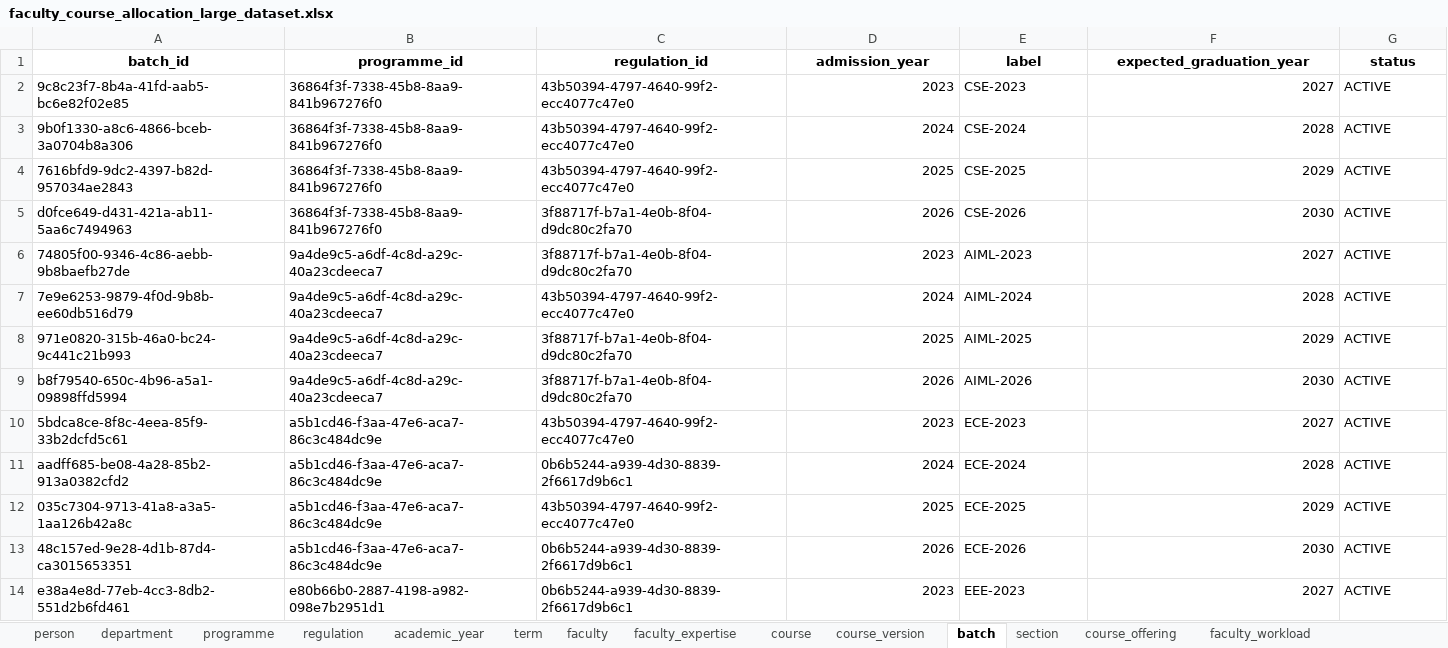
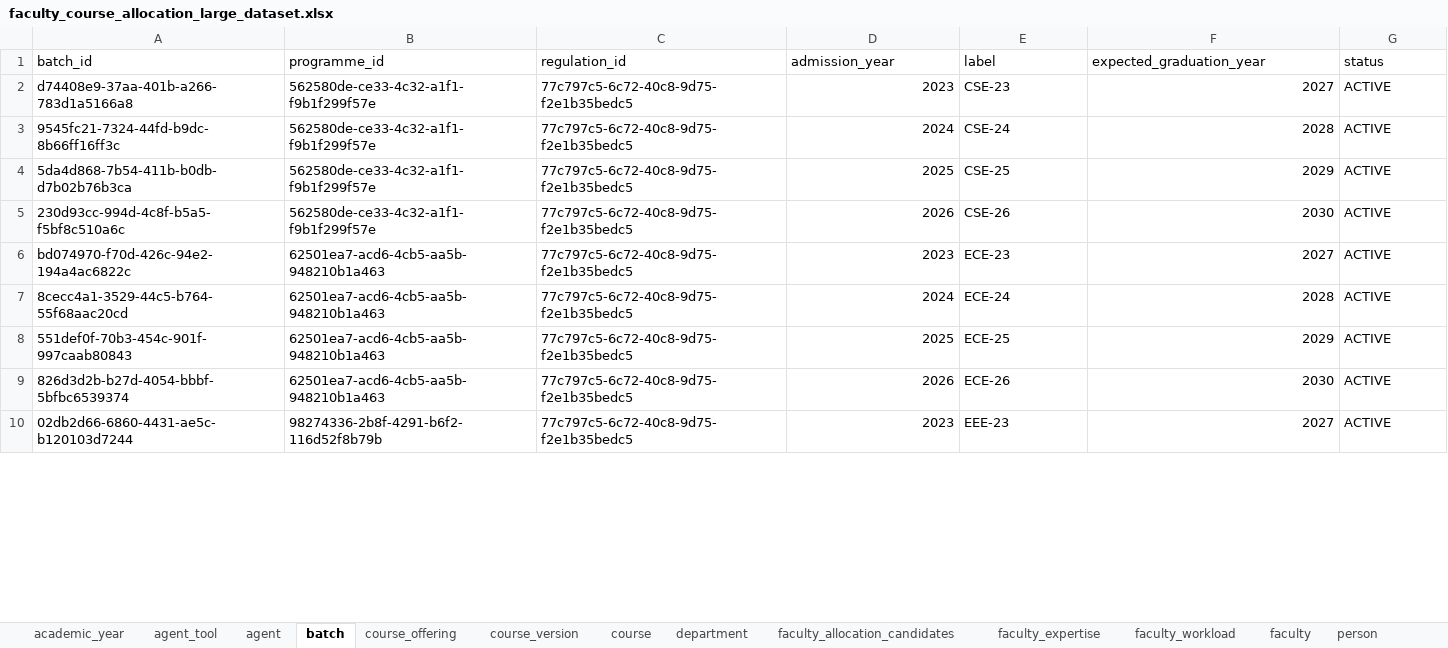
Before and after one commit to dharanichand/faculty-course-allocation-agent, an Excel workbook: server/data/faculty_course_allocation_large_dataset.xlsx, sheet batch, drawn as a sheet; only a part is shown; values as stored, in another font and other column widths than the file's, no borders; removed rows and columns are numbered as before the commit, all else as after; the diff covers the shown part only; the diff names each change by its address in the sheet, - before the commit and + after, or states it on an @@ line.

```diff
--- a/server/data/faculty_course_allocation_large_dataset.xlsx (sheet batch)
+++ b/server/data/faculty_course_allocation_large_dataset.xlsx (sheet batch)
-sheet tab: regulation
-sheet tab: term
-sheet tab: section
@@ sheet tab order changed: academic_year | agent_tool | agent | batch | course_offering | course_version | course | department | faculty_allocation_candidates | faculty_expertise | faculty_workload | faculty | person @@
@@ A1:G1 bold: on → off, alignment: center → left @@
-A2 (batch_id): 9c8c23f7-8b4a-41fd-aab5-bc6e82f02e85
+A2 (batch_id): d74408e9-37aa-401b-a266-783d1a5166a8
-B2:B5 (programme_id): 36864f3f-7338-45b8-8aa9-841b967276f0
+B2:B5 (programme_id): 562580de-ce33-4c32-a1f1-f9b1f299f57e
-C2:C4 (regulation_id): 43b50394-4797-4640-99f2-ecc4077c47e0
+C2:C4 (regulation_id): 77c797c5-6c72-40c8-9d75-f2e1b35bedc5
-E2 (label): CSE-2023
+E2 (label): CSE-23
-A3 (batch_id): 9b0f1330-a8c6-4866-bceb-3a0704b8a306
+A3 (batch_id): 9545fc21-7324-44fd-b9dc-8b66ff16ff3c
-E3 (label): CSE-2024
+E3 (label): CSE-24
-A4 (batch_id): 7616bfd9-9dc2-4397-b82d-957034ae2843
+A4 (batch_id): 5da4d868-7b54-411b-b0db-d7b02b76b3ca
-E4 (label): CSE-2025
+E4 (label): CSE-25
-A5 (batch_id): d0fce649-d431-421a-ab11-5aa6c7494963
+A5 (batch_id): 230d93cc-994d-4c8f-b5a5-f5bf8c510a6c
-C5 (regulation_id): 3f88717f-b7a1-4e0b-8f04-d9dc80c2fa70
+C5 (regulation_id): 77c797c5-6c72-40c8-9d75-f2e1b35bedc5
-E5 (label): CSE-2026
+E5 (label): CSE-26
-row 6: 74805f00-9346-4c86-aebb-9b8baefb27de | 9a4de9c5-a6df-4c8d-a29c-40a23cdeeca7 | 3f88717f-b7a1-4e0b-8f04-d9dc80c2fa70 | 2023 | AIML-2023 | 2027 | ACTIVE
-row 7: 7e9e6253-9879-4f0d-9b8b-ee60db516d79 | 9a4de9c5-a6df-4c8d-a29c-40a23cdeeca7 | 43b50394-4797-4640-99f2-ecc4077c47e0 | 2024 | AIML-2024 | 2028 | ACTIVE
-row 8: 971e0820-315b-46a0-bc24-9c441c21b993 | 9a4de9c5-a6df-4c8d-a29c-40a23cdeeca7 | 3f88717f-b7a1-4e0b-8f04-d9dc80c2fa70 | 2025 | AIML-2025 | 2029 | ACTIVE
-row 9: b8f79540-650c-4b96-a5a1-09898ffd5994 | 9a4de9c5-a6df-4c8d-a29c-40a23cdeeca7 | 3f88717f-b7a1-4e0b-8f04-d9dc80c2fa70 | 2026 | AIML-2026 | 2030 | ACTIVE
-A6 (batch_id): 5bdca8ce-8f8c-4eea-85f9-33b2dcfd5c61
+A6 (batch_id): bd074970-f70d-426c-94e2-194a4ac6822c
-B6:B9 (programme_id): a5b1cd46-f3aa-47e6-aca7-86c3c484dc9e
+B6:B9 (programme_id): 62501ea7-acd6-4cb5-aa5b-948210b1a463
-C6 (regulation_id): 43b50394-4797-4640-99f2-ecc4077c47e0
+C6 (regulation_id): 77c797c5-6c72-40c8-9d75-f2e1b35bedc5
-E6 (label): ECE-2023
+E6 (label): ECE-23
-A7 (batch_id): aadff685-be08-4a28-85b2-913a0382cfd2
+A7 (batch_id): 8cecc4a1-3529-44c5-b764-55f68aac20cd
-C7 (regulation_id): 0b6b5244-a939-4d30-8839-2f6617d9b6c1
+C7 (regulation_id): 77c797c5-6c72-40c8-9d75-f2e1b35bedc5
-E7 (label): ECE-2024
+E7 (label): ECE-24
-A8 (batch_id): 035c7304-9713-41a8-a3a5-1aa126b42a8c
+A8 (batch_id): 551def0f-70b3-454c-901f-997caab80843
-C8 (regulation_id): 43b50394-4797-4640-99f2-ecc4077c47e0
+C8 (regulation_id): 77c797c5-6c72-40c8-9d75-f2e1b35bedc5
-E8 (label): ECE-2025
+E8 (label): ECE-25
-A9 (batch_id): 48c157ed-9e28-4d1b-87d4-ca3015653351
+A9 (batch_id): 826d3d2b-b27d-4054-bbbf-5bfbc6539374
-C9:C10 (regulation_id): 0b6b5244-a939-4d30-8839-2f6617d9b6c1
+C9:C10 (regulation_id): 77c797c5-6c72-40c8-9d75-f2e1b35bedc5
-E9 (label): ECE-2026
+E9 (label): ECE-26
-A10 (batch_id): e38a4e8d-77eb-4cc3-8db2-551d2b6fd461
+A10 (batch_id): 02db2d66-6860-4431-ae5c-b120103d7244
-B10 (programme_id): e80b66b0-2887-4198-a982-098e7b2951d1
+B10 (programme_id): 98274336-2b8f-4291-b6f2-116d52f8b79b
-E10 (label): EEE-2023
+E10 (label): EEE-23
```
Also changed, not shown: 8 added rows and 76 edited cells elsewhere in this sheet, sheet faculty_allocation_candidates, sheet faculty_expertise, sheet course_version, sheet course_offering, sheet faculty_workload, sheet faculty, 7 more sheets, other sheet tabs, 21 other files.
